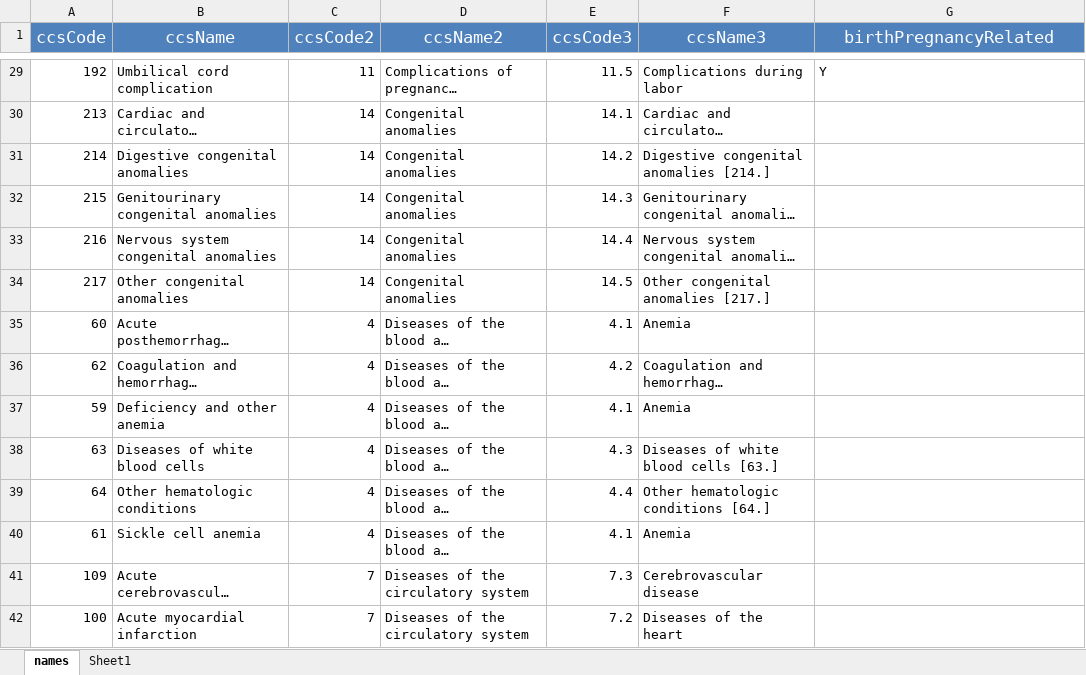
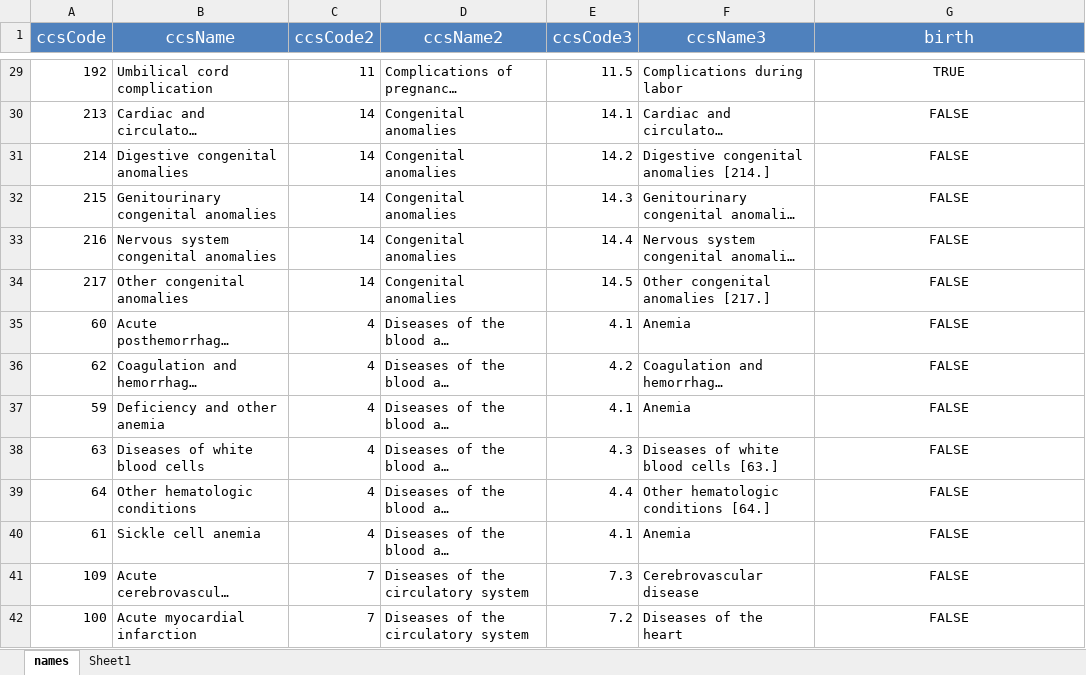
Before and after one commit to mcSamuelDataSci/CACommunityBurden, an Excel workbook: myCBD/myInfo/CCS Code and Names Linkage.xlsx, sheet names, drawn as a sheet; only a part is shown, gaps mark what is left out; long unchanged cells end in …; values as stored, in another font and other column widths than the file's, no borders; the diff covers the shown part only; the diff names each change by its address in the sheet, - before the commit and + after, or states it on an @@ line.

```diff
--- a/myCBD/myInfo/CCS Code and Names Linkage.xlsx (sheet names)
+++ b/myCBD/myInfo/CCS Code and Names Linkage.xlsx (sheet names)
-G1: birthPregnancyRelated
+G1: birth
-G29 (birth): Y
+G29 (birth): TRUE
-G29 alignment: left
+G29 alignment: center
-G30:G42 (birth): (empty)
+G30:G42 (birth): FALSE
```
Also changed, not shown: 269 edited cells and cell formats elsewhere in this sheet, myCBD/myInfo/gbd.ICD.Map.xlsx, 13 other files.
